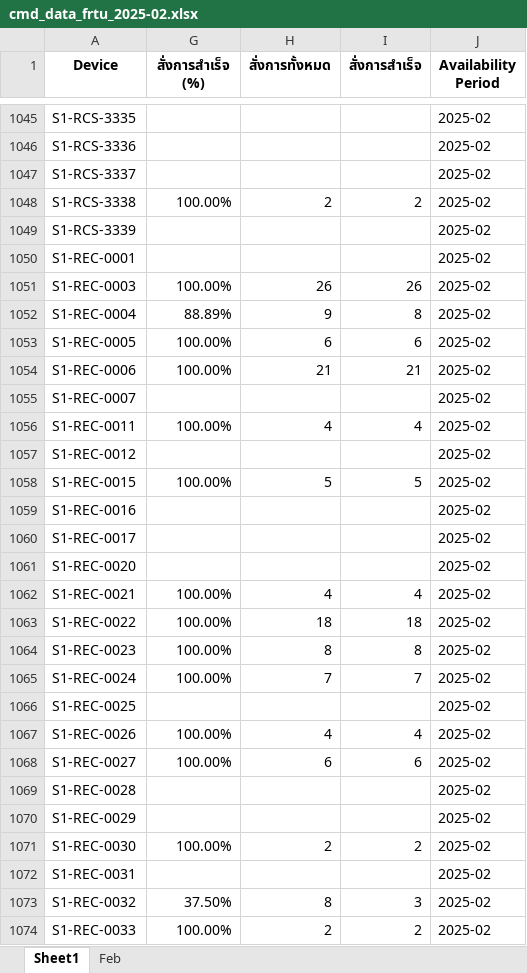
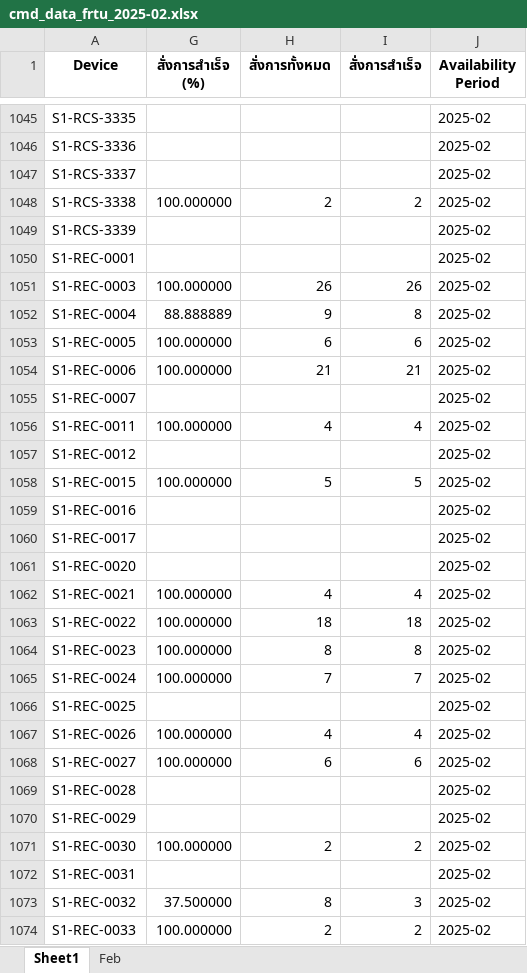
Before and after one commit to kuarm/scada, an Excel workbook: ava/Availability/Report/Cmd/cmd_data_frtu_2025-02.xlsx, sheet Sheet1, drawn as a sheet; only a part is shown, gaps mark what is left out; values as stored, in another font and other column widths than the file's, no borders; the diff covers the shown part only; the diff names each change by its address in the sheet, - before the commit and + after, or states it on an @@ line.

```diff
--- a/ava/Availability/Report/Cmd/cmd_data_frtu_2025-02.xlsx (sheet Sheet1)
+++ b/ava/Availability/Report/Cmd/cmd_data_frtu_2025-02.xlsx (sheet Sheet1)
-G1048 (สั่งการสำเร็จ (%)): 100.00%
+G1048 (สั่งการสำเร็จ (%)): 100.000000
-G1051 (สั่งการสำเร็จ (%)): 100.00%
+G1051 (สั่งการสำเร็จ (%)): 100.000000
-G1052 (สั่งการสำเร็จ (%)): 88.89%
+G1052 (สั่งการสำเร็จ (%)): 88.888889
-G1053:G1054 (สั่งการสำเร็จ (%)): 100.00%
+G1053:G1054 (สั่งการสำเร็จ (%)): 100.000000
-G1056 (สั่งการสำเร็จ (%)): 100.00%
+G1056 (สั่งการสำเร็จ (%)): 100.000000
-G1058 (สั่งการสำเร็จ (%)): 100.00%
+G1058 (สั่งการสำเร็จ (%)): 100.000000
-G1062:G1065 (สั่งการสำเร็จ (%)): 100.00%
+G1062:G1065 (สั่งการสำเร็จ (%)): 100.000000
-G1067:G1068 (สั่งการสำเร็จ (%)): 100.00%
+G1067:G1068 (สั่งการสำเร็จ (%)): 100.000000
-G1071 (สั่งการสำเร็จ (%)): 100.00%
+G1071 (สั่งการสำเร็จ (%)): 100.000000
-G1073 (สั่งการสำเร็จ (%)): 37.50%
+G1073 (สั่งการสำเร็จ (%)): 37.500000
-G1074 (สั่งการสำเร็จ (%)): 100.00%
+G1074 (สั่งการสำเร็จ (%)): 100.000000
```
Also changed, not shown: 353 edited cells elsewhere in this sheet, ava/Availability/Report/Cmd/cmd_data_frtu_2025-01.xlsx, ava/Availability/Report/Cmd/cmd_data_frtu_2025-03.xlsx, 5 other files.
